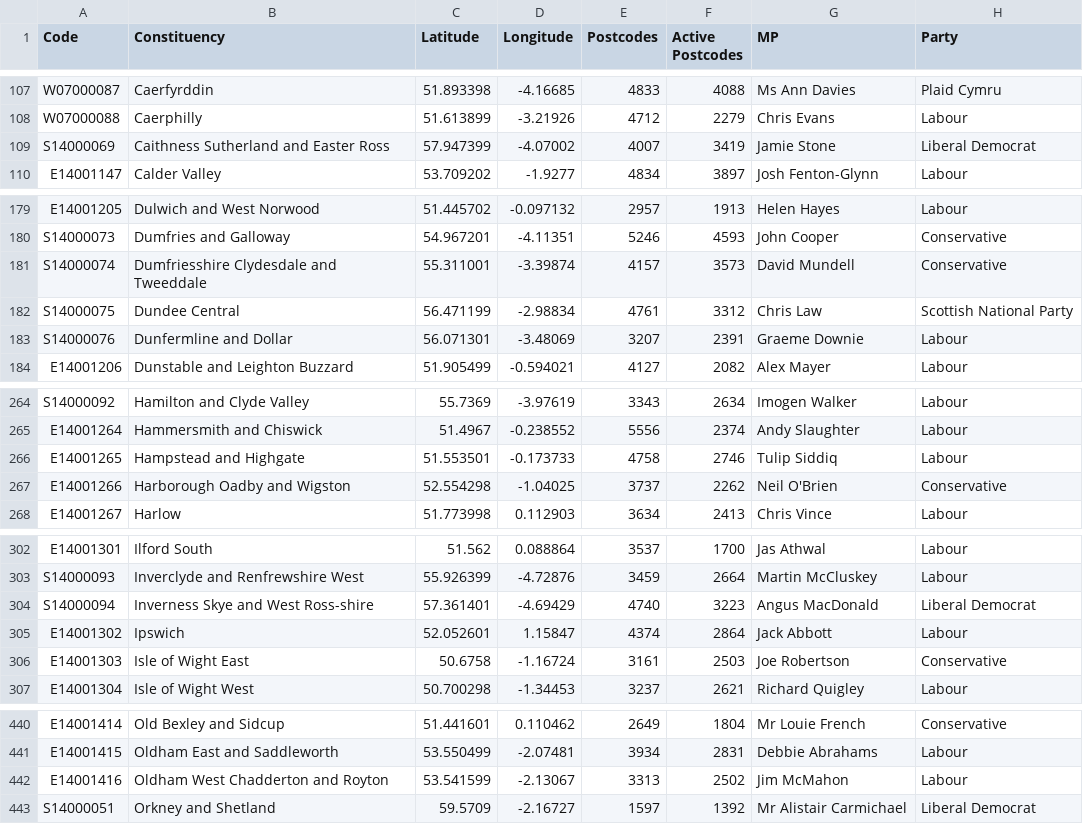
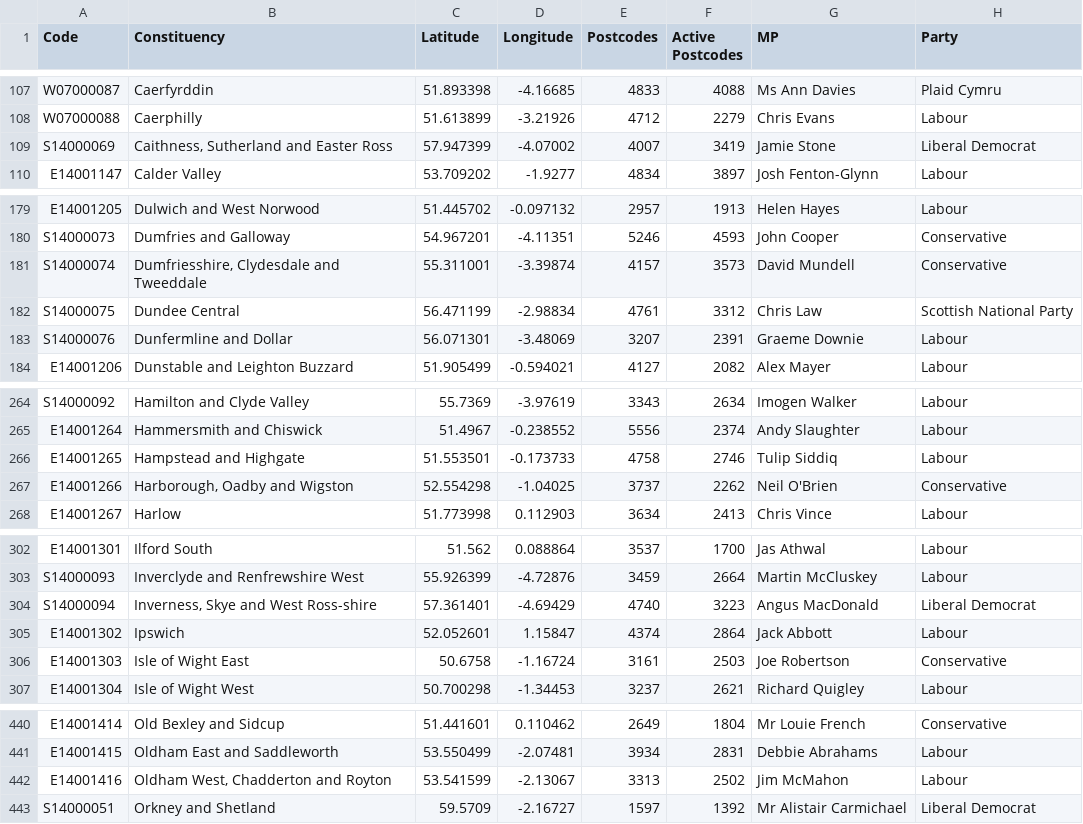
Before and after one commit to TanvirMiah/post_code_search, a CSV file: data/UK constituency postcodes 2024.csv, drawn as a sheet; only a part is shown, gaps mark what is left out; the diff covers the shown part only.

```diff
--- a/data/UK constituency postcodes 2024.csv
+++ b/data/UK constituency postcodes 2024.csv
@@ -108,3 +108,3 @@ W07000087,Caerfyrddin,51.893398,-4.16685,4833,4088,Ms Ann Davies,Plaid Cymru
 W07000088,Caerphilly,51.613899,-3.21926,4712,2279,Chris Evans,Labour
-S14000069,Caithness Sutherland and Easter Ross,57.947399,-4.07002,4007,3419,Jamie Stone,Liberal Democrat
+S14000069,"Caithness, Sutherland and Easter Ross",57.947399,-4.07002,4007,3419,Jamie Stone,Liberal Democrat
 E14001147,Calder Valley,53.709202,-1.9277,4834,3897,Josh Fenton-Glynn,Labour
@@ -180,3 +180,3 @@ E14001205,Dulwich and West Norwood,51.445702,-0.097132,2957,1913,Helen Hayes,Lab
 S14000073,Dumfries and Galloway,54.967201,-4.11351,5246,4593,John Cooper,Conservative
-S14000074,Dumfriesshire Clydesdale and Tweeddale,55.311001,-3.39874,4157,3573,David Mundell,Conservative
+S14000074,"Dumfriesshire, Clydesdale and Tweeddale",55.311001,-3.39874,4157,3573,David Mundell,Conservative
 S14000075,Dundee Central,56.471199,-2.98834,4761,3312,Chris Law,Scottish National Party
@@ -266,3 +266,3 @@ E14001264,Hammersmith and Chiswick,51.4967,-0.238552,5556,2374,Andy Slaughter,La
 E14001265,Hampstead and Highgate,51.553501,-0.173733,4758,2746,Tulip Siddiq,Labour
-E14001266,Harborough Oadby and Wigston,52.554298,-1.04025,3737,2262,Neil O'Brien,Conservative
+E14001266,"Harborough, Oadby and Wigston",52.554298,-1.04025,3737,2262,Neil O'Brien,Conservative
 E14001267,Harlow,51.773998,0.112903,3634,2413,Chris Vince,Labour
@@ -303,3 +303,3 @@ E14001301,Ilford South,51.562,0.088864,3537,1700,Jas Athwal,Labour
 S14000093,Inverclyde and Renfrewshire West,55.926399,-4.72876,3459,2664,Martin McCluskey,Labour
-S14000094,Inverness Skye and West Ross-shire,57.361401,-4.69429,4740,3223,Angus MacDonald,Liberal Democrat
+S14000094,"Inverness, Skye and West Ross-shire",57.361401,-4.69429,4740,3223,Angus MacDonald,Liberal Democrat
 E14001302,Ipswich,52.052601,1.15847,4374,2864,Jack Abbott,Labour
@@ -441,3 +441,3 @@ E14001414,Old Bexley and Sidcup,51.441601,0.110462,2649,1804,Mr Louie French,Con
 E14001415,Oldham East and Saddleworth,53.550499,-2.07481,3934,2831,Debbie Abrahams,Labour
-E14001416,Oldham West Chadderton and Royton,53.541599,-2.13067,3313,2502,Jim McMahon,Labour
+E14001416,"Oldham West, Chadderton and Royton",53.541599,-2.13067,3313,2502,Jim McMahon,Labour
 S14000051,Orkney and Shetland,59.5709,-2.16727,1597,1392,Mr Alistair Carmichael,Liberal Democrat
```
Also changed, not shown: 9 edited cells elsewhere in this file, 4 other files.
